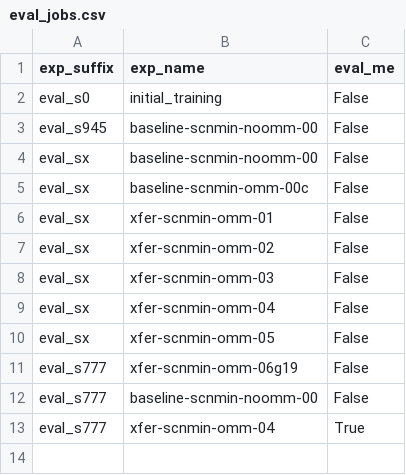
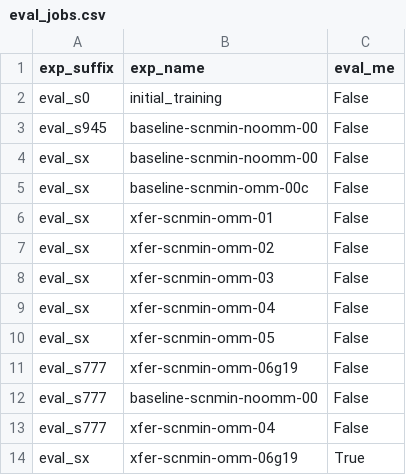
Before and after one commit to jonathanking/openfold, a CSV file: jk_research/evaluations/eval_jobs.csv, drawn as a sheet.

Commit message:
Eval jobs.

```diff
--- a/jk_research/evaluations/eval_jobs.csv
+++ b/jk_research/evaluations/eval_jobs.csv
@@ -12,2 +12,3 @@ eval_s777,"xfer-scnmin-omm-06g19","False"
 eval_s777,"baseline-scnmin-noomm-00","False"
-eval_s777,"xfer-scnmin-omm-04","True"
+eval_s777,"xfer-scnmin-omm-04","False"
+eval_sx,"xfer-scnmin-omm-06g19","True"
```
Also changed, not shown: 1 other file.
